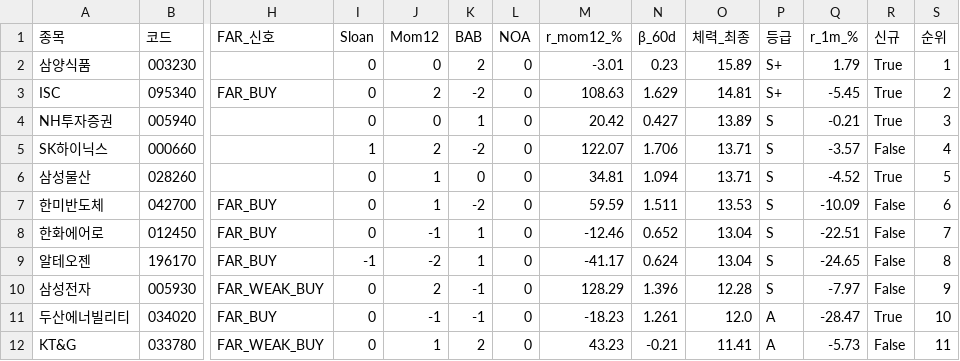
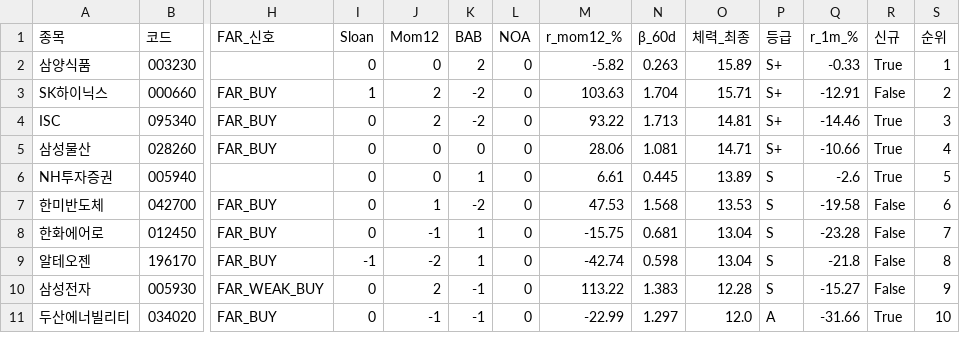
Before and after one commit to luminae21-source/jinwoo-quant-auto, a CSV file: docs/v37_1_scores.csv, drawn as a sheet; only a part is shown, gaps mark what is left out; removed rows and columns are numbered as before the commit, all else as after; rows hold the shown columns only; the diff covers the shown part only; the diff names each change by its address in the sheet, - before the commit and + after, or states it on an @@ line.

```diff
--- a/docs/v37_1_scores.csv
+++ b/docs/v37_1_scores.csv
-M2 (r_mom12_%): -3.01
+M2 (r_mom12_%): -5.82
-N2 (β_60d): 0.23
+N2 (β_60d): 0.263
-Q2 (r_1m_%): 1.79
+Q2 (r_1m_%): -0.33
+row 3: SK하이닉스 | 000660 | FAR_BUY | 1 | 2 | -2 | 0 | 103.63 | 1.704 | 15.71 | S+ | -12.91 | False | 2
-M4 (r_mom12_%): 108.63
+M4 (r_mom12_%): 93.22
-N4 (β_60d): 1.629
+N4 (β_60d): 1.713
-Q4 (r_1m_%): -5.45
+Q4 (r_1m_%): -14.46
-S4 (순위): 2
+S4 (순위): 3
+row 5: 삼성물산 | 028260 | FAR_BUY | 0 | 0 | 0 | 0 | 28.06 | 1.081 | 14.71 | S+ | -10.66 | True | 4
-M6 (r_mom12_%): 20.42
+M6 (r_mom12_%): 6.61
-N6 (β_60d): 0.427
+N6 (β_60d): 0.445
-Q6 (r_1m_%): -0.21
+Q6 (r_1m_%): -2.6
-S6 (순위): 3
+S6 (순위): 5
-row 5: SK하이닉스 | 000660 |  | 1 | 2 | -2 | 0 | 122.07 | 1.706 | 13.71 | S | -3.57 | False | 4
-row 6: 삼성물산 | 028260 |  | 0 | 1 | 0 | 0 | 34.81 | 1.094 | 13.71 | S | -4.52 | True | 5
-M7 (r_mom12_%): 59.59
+M7 (r_mom12_%): 47.53
-N7 (β_60d): 1.511
+N7 (β_60d): 1.568
-Q7 (r_1m_%): -10.09
+Q7 (r_1m_%): -19.58
-M8 (r_mom12_%): -12.46
+M8 (r_mom12_%): -15.75
-N8 (β_60d): 0.652
+N8 (β_60d): 0.681
-Q8 (r_1m_%): -22.51
+Q8 (r_1m_%): -23.28
-M9 (r_mom12_%): -41.17
+M9 (r_mom12_%): -42.74
-N9 (β_60d): 0.624
+N9 (β_60d): 0.598
-Q9 (r_1m_%): -24.65
+Q9 (r_1m_%): -21.8
-M10 (r_mom12_%): 128.29
+M10 (r_mom12_%): 113.22
-N10 (β_60d): 1.396
+N10 (β_60d): 1.383
-Q10 (r_1m_%): -7.97
+Q10 (r_1m_%): -15.27
-M11 (r_mom12_%): -18.23
+M11 (r_mom12_%): -22.99
-N11 (β_60d): 1.261
+N11 (β_60d): 1.297
-Q11 (r_1m_%): -28.47
+Q11 (r_1m_%): -31.66
-row 12: KT&G | 033780 | FAR_WEAK_BUY | 0 | 1 | 2 | 0 | 43.23 | -0.21 | 11.41 | A | -5.73 | False | 11
```
Also changed, not shown: 1 added row and 28 edited cells elsewhere in this file, docs/overlay_scores.csv, docs/v36_scores_latest.csv, 10 other files.
